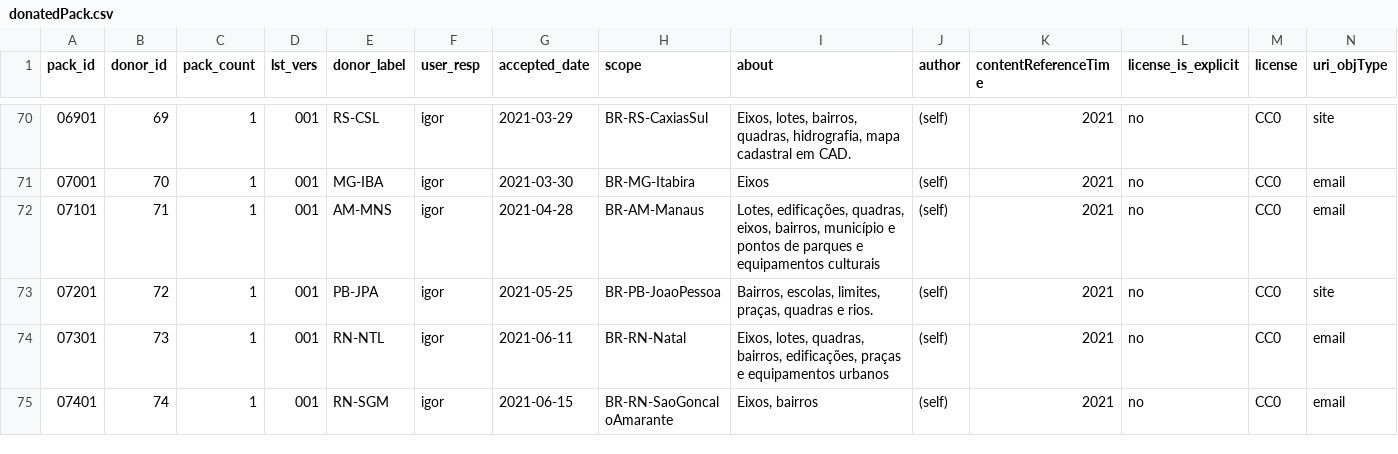
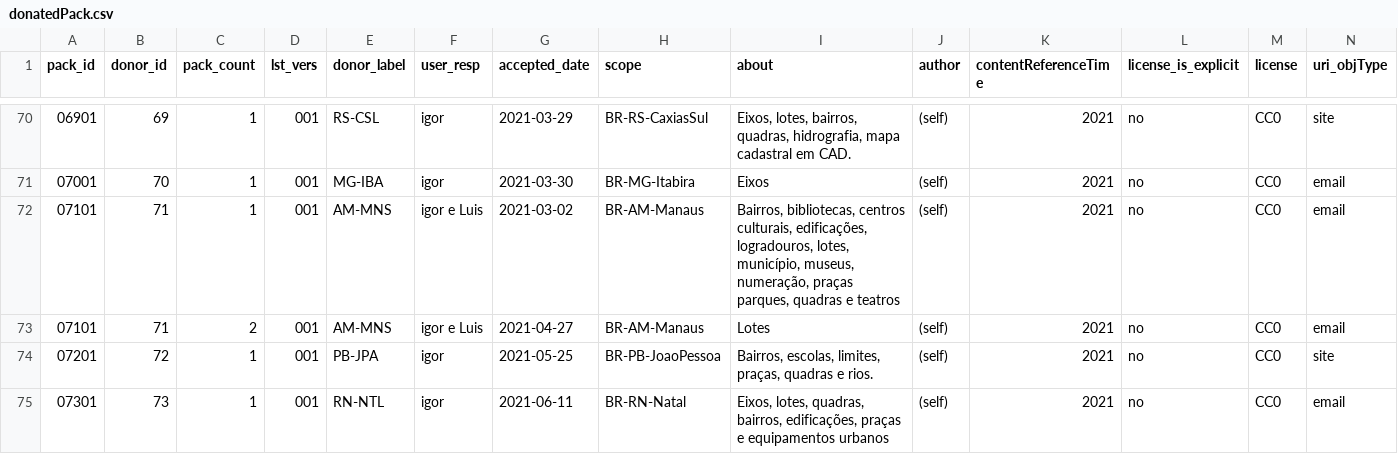
Before and after one commit to digital-guard/preserv-BR, a CSV file: data/donatedPack.csv, drawn as a sheet; only a part is shown, gaps mark what is left out; the shorter side is filled out with more unchanged rows; rows hold the shown columns only; the diff names each change by its address in the sheet, - before the commit and + after, or states it on an @@ line.

Commit message:
add AM Manaus

```diff
--- a/data/donatedPack.csv
+++ b/data/donatedPack.csv
-F72 (user_resp): igor
+F72 (user_resp): igor e Luis
-G72 (accepted_date): 2021-04-28
+G72 (accepted_date): 2021-03-02
-I72 (about): Lotes, edificações, quadras, eixos, bairros, município e pontos de parques e equipamentos culturais
+I72 (about): Bairros, bibliotecas, centros culturais, edificações, logradouros, lotes, município, museus, numeração, praças parques, quadras e teatros
+row 73: 07101 | 71 | 2 | 001 | AM-MNS | igor e Luis | 2021-04-27 | BR-AM-Manaus | Lotes | (self) | 2021 | no | CC0 | email
```
Also changed, not shown: 7 other files.
